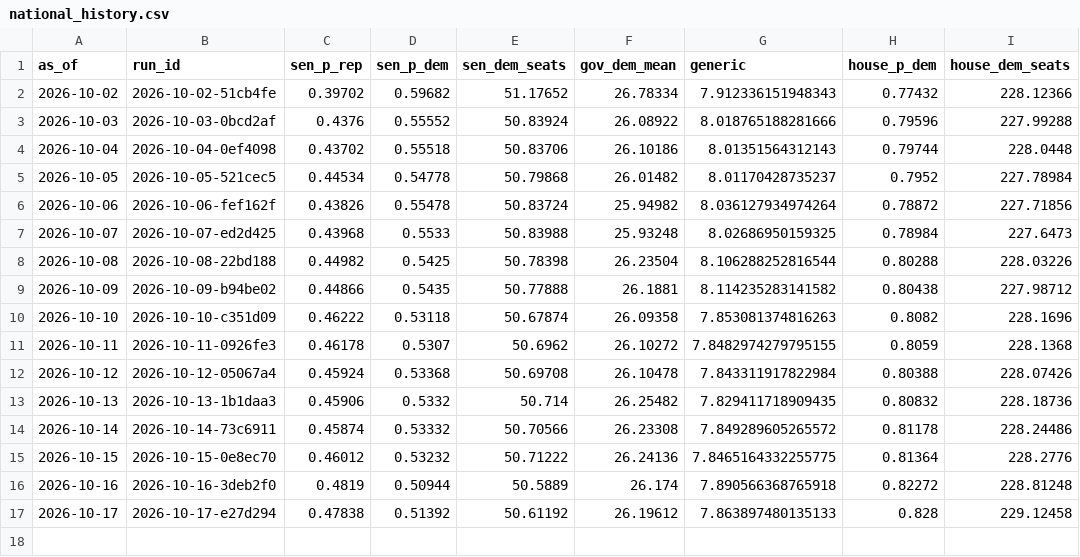
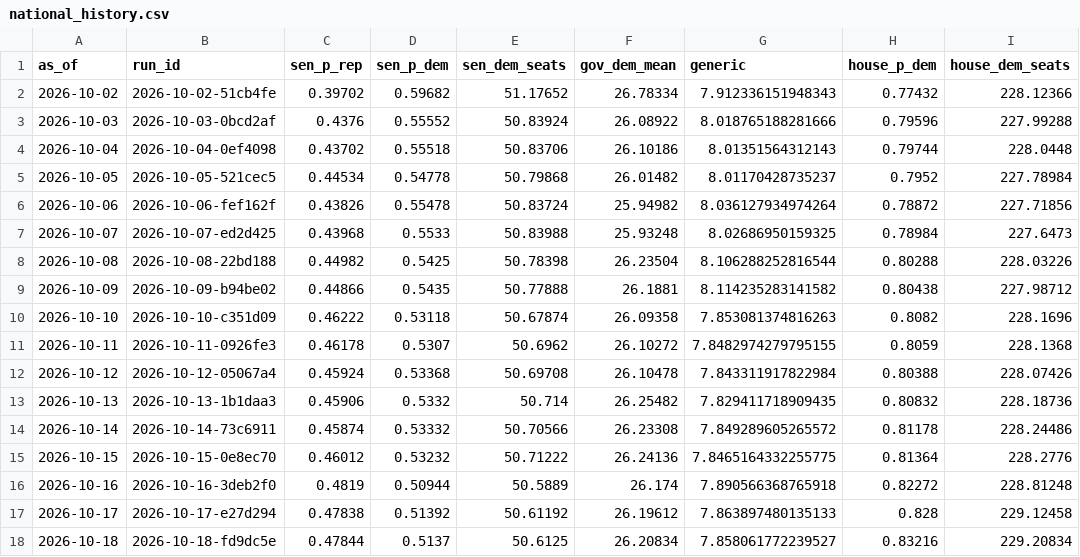
Before and after one commit to codywtripp-lgtm/election-forecast, a CSV file: data/forecasts/national_history.csv, drawn as a sheet; the diff names each change by its address in the sheet, - before the commit and + after, or states it on an @@ line.

```diff
--- a/data/forecasts/national_history.csv
+++ b/data/forecasts/national_history.csv
+row 18: 2026-10-18 | 2026-10-18-fd9dc5e | 0.47844 | 0.5137 | 50.6125 | 26.20834 | 7.858061772239527 | 0.83216 | 229.20834
```
Also changed, not shown: data/benchmarks/expert_ratings.csv, 10 other files.
